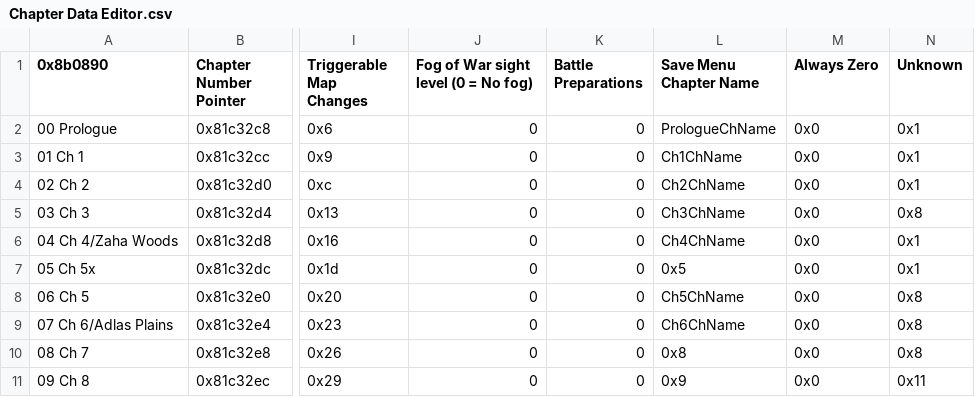
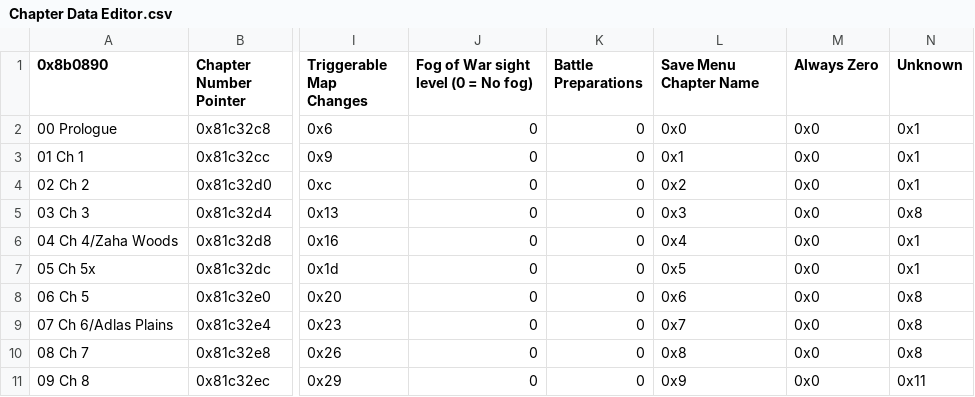
Before and after one commit to Zmr56/FallenFlameRep, a CSV file: Tables/FE8 Nightmare modules/Chapter data editor/Chapter Data Editor.csv, drawn as a sheet; only a part is shown, gaps mark what is left out; the diff names each change by its address in the sheet, - before the commit and + after, or states it on an @@ line.

Commit message:
Fixed chapter names

```diff
--- a/Tables/FE8 Nightmare modules/Chapter data editor/Chapter Data Editor.csv
+++ b/Tables/FE8 Nightmare modules/Chapter data editor/Chapter Data Editor.csv
-L2 (Save Menu Chapter Name): PrologueChName
+L2 (Save Menu Chapter Name): 0x0
-L3 (Save Menu Chapter Name): Ch1ChName
+L3 (Save Menu Chapter Name): 0x1
-L4 (Save Menu Chapter Name): Ch2ChName
+L4 (Save Menu Chapter Name): 0x2
-L5 (Save Menu Chapter Name): Ch3ChName
+L5 (Save Menu Chapter Name): 0x3
-L6 (Save Menu Chapter Name): Ch4ChName
+L6 (Save Menu Chapter Name): 0x4
-L8 (Save Menu Chapter Name): Ch5ChName
+L8 (Save Menu Chapter Name): 0x6
-L9 (Save Menu Chapter Name): Ch6ChName
+L9 (Save Menu Chapter Name): 0x7
```
Also changed, not shown: 6 other files.
